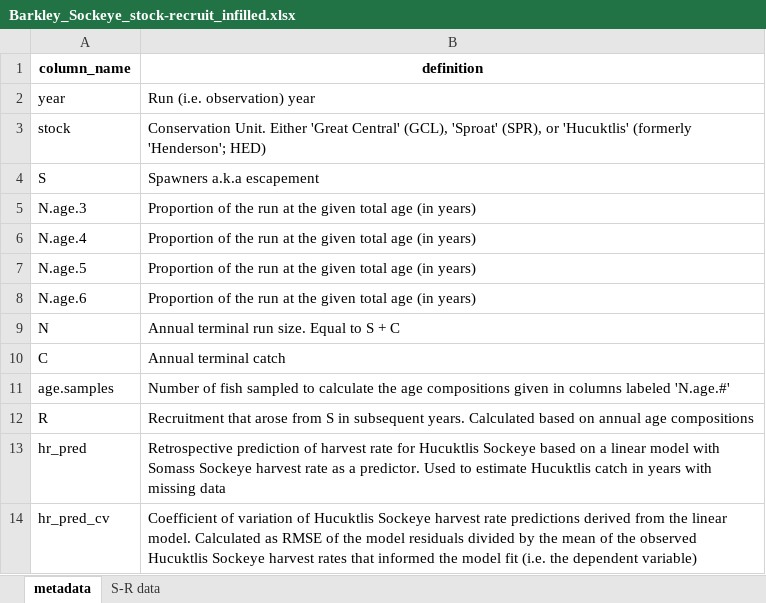
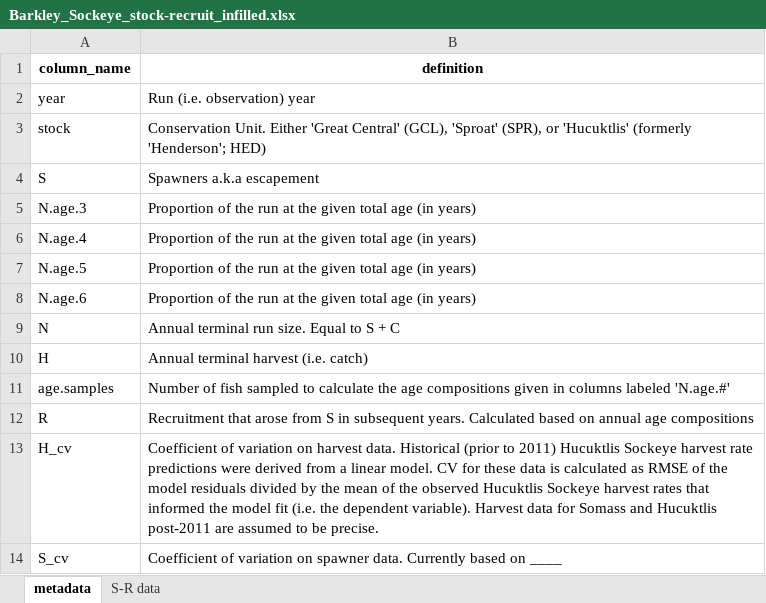
Before and after one commit to SCA-stock-assess/Barkley-Sk-CSAS, an Excel workbook: 3. outputs/Stock-recruit data/Barkley_Sockeye_stock-recruit_infilled.xlsx, sheet metadata, drawn as a sheet; values as stored, in another font and other column widths than the file's, no borders; removed rows and columns are numbered as before the commit, all else as after; the diff names each change by its address in the sheet, - before the commit and + after, or states it on an @@ line.

Commit message:
update infilled stock-recruit data time series

```diff
--- a/3. outputs/Stock-recruit data/Barkley_Sockeye_stock-recruit_infilled.xlsx (sheet metadata)
+++ b/3. outputs/Stock-recruit data/Barkley_Sockeye_stock-recruit_infilled.xlsx (sheet metadata)
-row 10: C | Annual terminal catch
+row 10: H | Annual terminal harvest (i.e. catch)
-row 13: hr_pred | Retrospective prediction of harvest rate for Hucuktlis Sockeye based on a linear model with Somass Sockeye harvest rate as a predictor. Used to estimate Hucuktlis catch in years with missing data
-row 14: hr_pred_cv | Coefficient of variation of Hucuktlis Sockeye harvest rate predictions derived from the linear model. Calculated as RMSE of the model residuals divided by the mean of the observed Hucuktlis Sockeye harvest rates that informed the model fit (i.e. the dependent variable)
+row 13: H_cv | Coefficient of variation on harvest data. Historical (prior to 2011) Hucuktlis Sockeye harvest rate predictions were derived from a linear model. CV for these data is calculated as RMSE of the model residuals divided by the mean of the observed Hucuktlis Sockeye harvest rates that informed the model fit (i.e. the dependent variable). Harvest data for Somass and Hucuktlis post-2011 are assumed to be precise.
+row 14: S_cv | Coefficient of variation on spawner data. Currently based on ____
```
Also changed, not shown: sheet S-R data.
